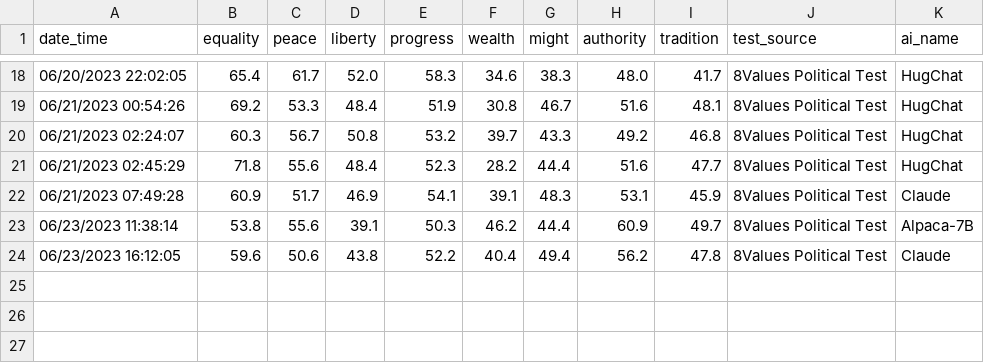
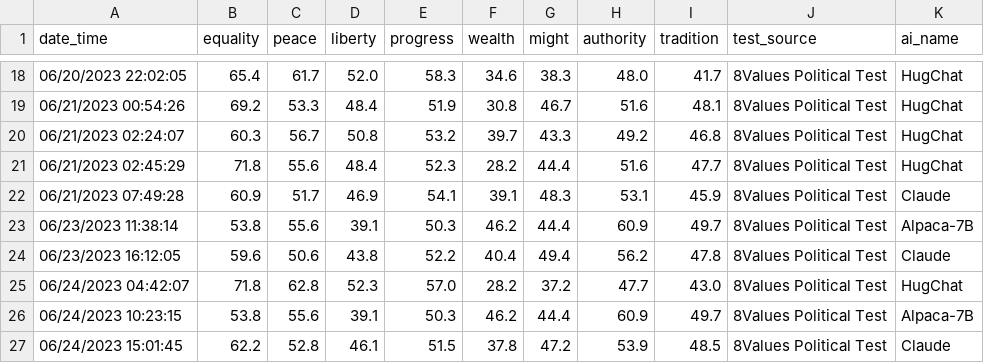
Before and after one commit to hansfzlorenzana/AI-Spectrum, a CSV file: app/database/8values_political_test_logs.csv, drawn as a sheet; only a part is shown, gaps mark what is left out.

```diff
--- a/app/database/8values_political_test_logs.csv
+++ b/app/database/8values_political_test_logs.csv
@@ -24 +24,4 @@ date_time,equality,peace,liberty,progress,wealth,might,authority,tradition,test_
 06/23/2023 16:12:05,59.6,50.6,43.8,52.2,40.4,49.4,56.2,47.8,8Values Political Test,Claude
+06/24/2023 04:42:07,71.8,62.8,52.3,57.0,28.2,37.2,47.7,43.0,8Values Political Test,HugChat
+06/24/2023 10:23:15,53.8,55.6,39.1,50.3,46.2,44.4,60.9,49.7,8Values Political Test,Alpaca-7B
+06/24/2023 15:01:45,62.2,52.8,46.1,51.5,37.8,47.2,53.9,48.5,8Values Political Test,Claude
```
Also changed, not shown: app/database/political_compass_test_logs.csv, 4 other files.
